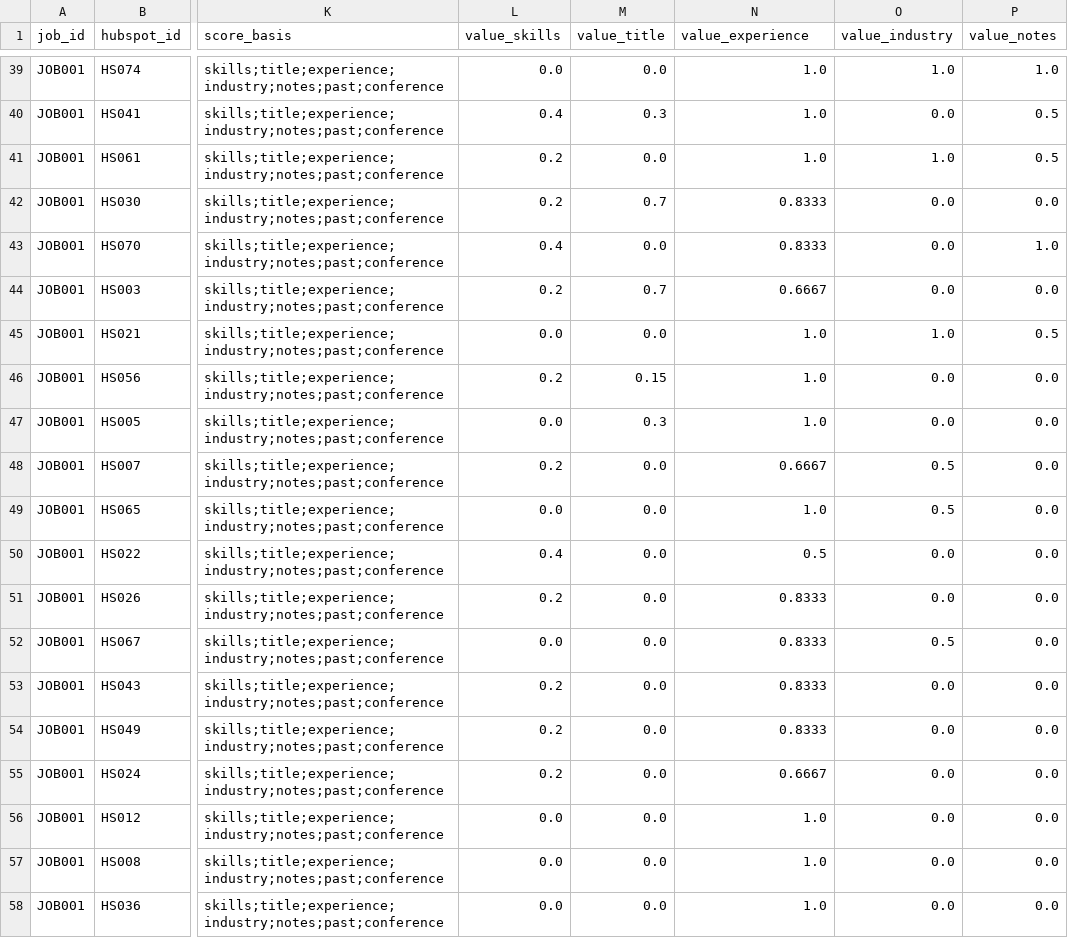
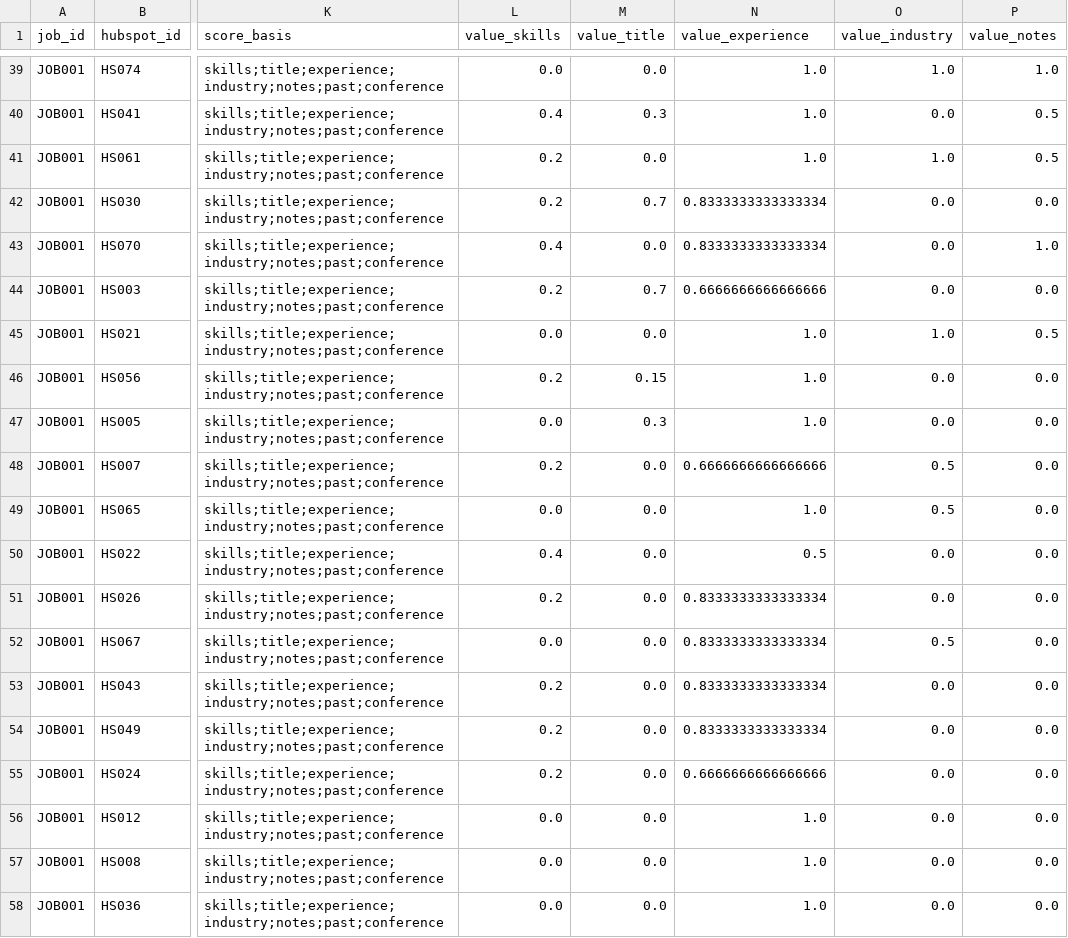
Before and after one commit to MayNimni/recruitment-task, a CSV file: output/JOB001_matches.csv, drawn as a sheet; only a part is shown, gaps mark what is left out; the diff covers the shown part only; the diff names each change by its address in the sheet, - before the commit and + after, or states it on an @@ line.

```diff
--- a/output/JOB001_matches.csv
+++ b/output/JOB001_matches.csv
-N42:N43 (value_experience): 0.8333
+N42:N43 (value_experience): 0.8333333333333334
-N44 (value_experience): 0.6667
+N44 (value_experience): 0.6666666666666666
-N48 (value_experience): 0.6667
+N48 (value_experience): 0.6666666666666666
-N51:N54 (value_experience): 0.8333
+N51:N54 (value_experience): 0.8333333333333334
-N55 (value_experience): 0.6667
+N55 (value_experience): 0.6666666666666666
```
Also changed, not shown: 16 edited cells elsewhere in this file, output/JOB002_matches.csv, output/JOB003_matches.csv, 6 other files.
